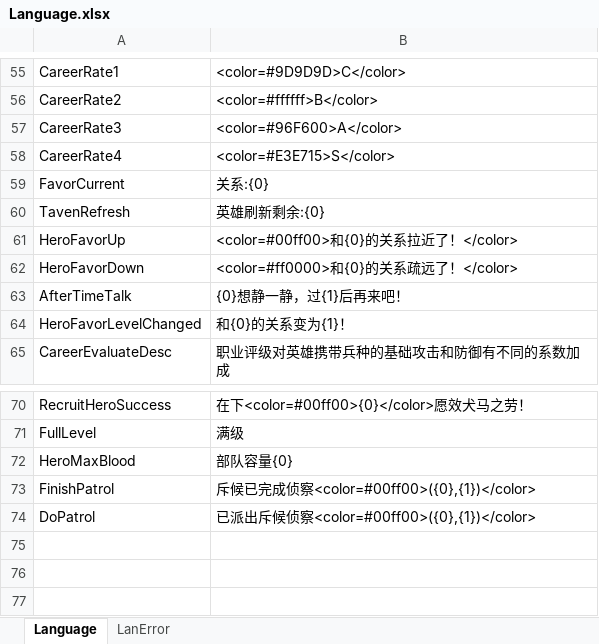
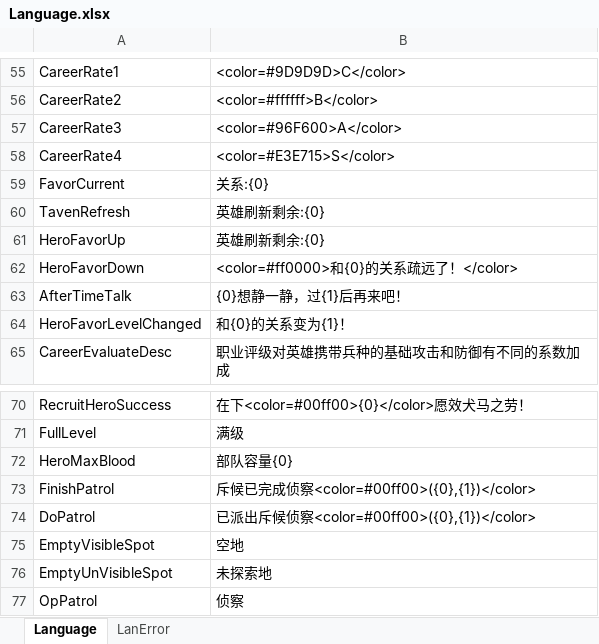
Before and after one commit to shanteng/CS, an Excel workbook: Excel/Language.xlsx, sheet Language, drawn as a sheet; only a part is shown, gaps mark what is left out; values as stored, in another font and other column widths than the file's, no borders; the diff names each change by its address in the sheet, - before the commit and + after, or states it on an @@ line.

```diff
--- a/Excel/Language.xlsx (sheet Language)
+++ b/Excel/Language.xlsx (sheet Language)
-B61: <color=#00ff00>和{0}的关系拉近了！</color>
+B61: 英雄刷新剩余:{0}
+row 75: EmptyVisibleSpot | 空地
+row 76: EmptyUnVisibleSpot | 未探索地
+row 77: OpPatrol | 侦察
```
Also changed, not shown: 8 other files.
